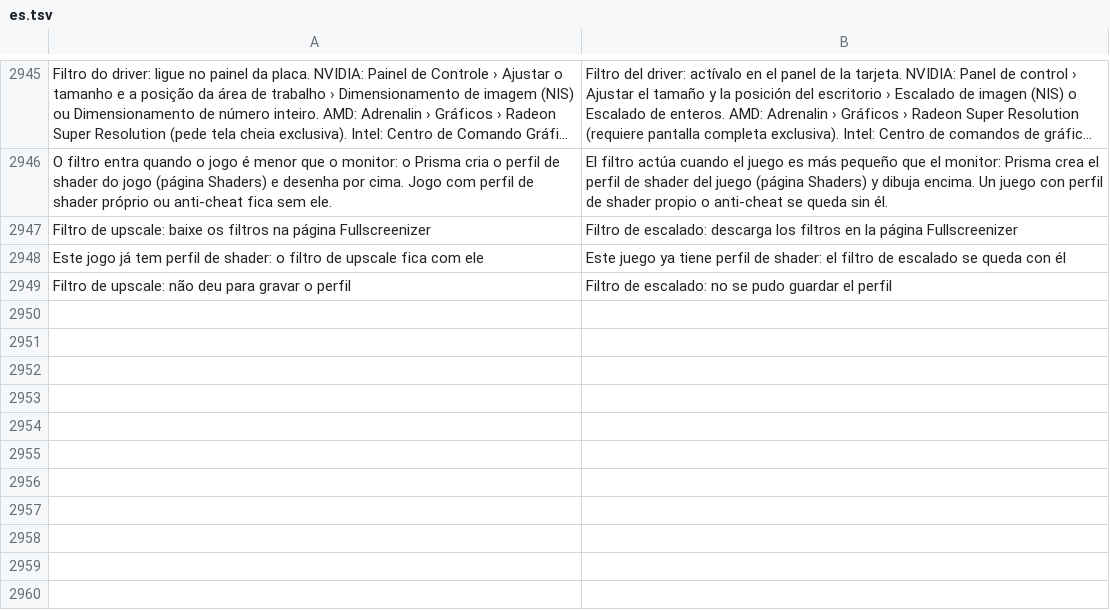
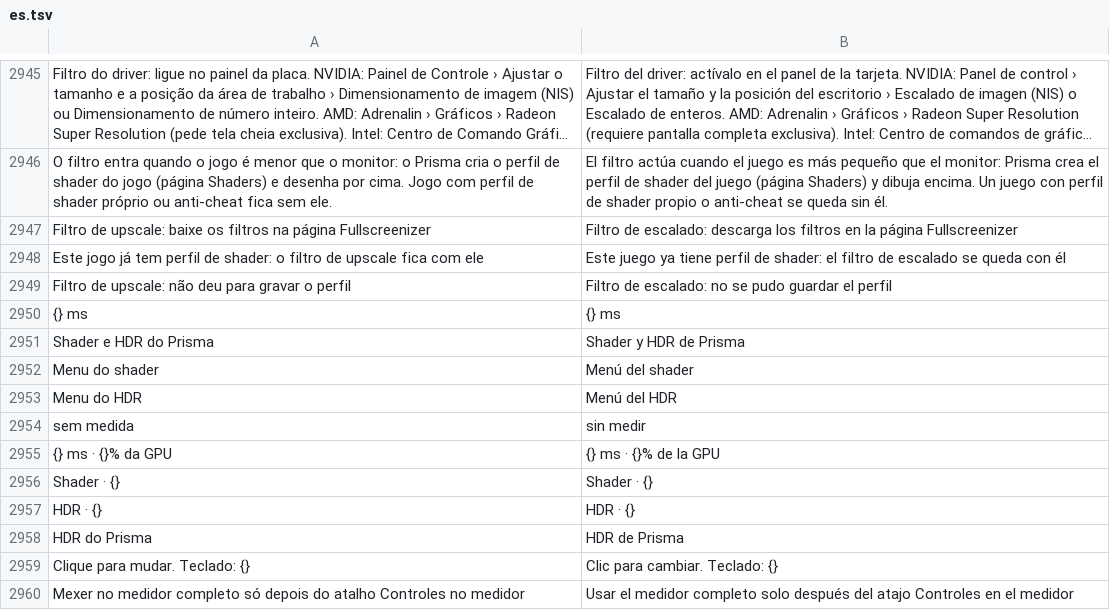
Before and after one commit to maliquem/Prisma, a TSV file: res/es.tsv, drawn as a sheet; only a part is shown, gaps mark what is left out; long unchanged cells end in ….

```diff
--- a/res/es.tsv
+++ b/res/es.tsv
@@ -2949 +2949,12 @@ Este jogo já tem perfil de shader: o filtro de upscale fica com ele	Este juego
 Filtro de upscale: não deu para gravar o perfil	Filtro de escalado: no se pudo guardar el perfil
+{} ms	{} ms
+Shader e HDR do Prisma	Shader y HDR de Prisma
+Menu do shader	Menú del shader
+Menu do HDR	Menú del HDR
+sem medida	sin medir
+{} ms · {}% da GPU	{} ms · {}% de la GPU
+Shader · {}	Shader · {}
+HDR · {}	HDR · {}
+HDR do Prisma	HDR de Prisma
+Clique para mudar. Teclado: {}	Clic para cambiar. Teclado: {}
+Mexer no medidor completo só depois do atalho Controles no medidor	Usar el medidor completo solo después del atajo Controles en el medidor
```
Also changed, not shown: res/en.tsv, res/ru.tsv, 18 other files.
